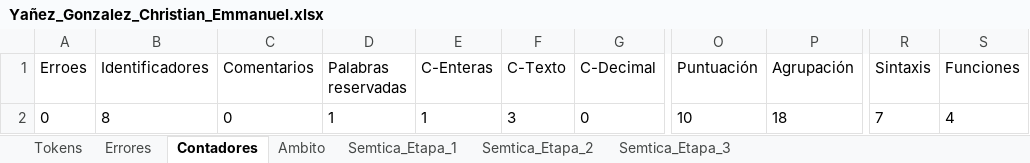
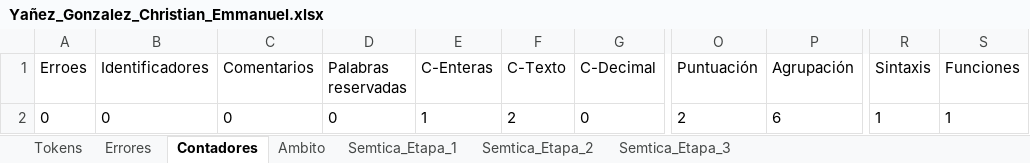
Before and after one commit to Chriss9720/Compilador2, an Excel workbook: build/classes/Excel/Yañez_Gonzalez_Christian_Emmanuel.xlsx, sheet Contadores, drawn as a sheet; only a part is shown, gaps mark what is left out; values as stored, in another font and other column widths than the file's, no borders; the diff names each change by its address in the sheet, - before the commit and + after, or states it on an @@ line.

```diff
--- a/build/classes/Excel/Yañez_Gonzalez_Christian_Emmanuel.xlsx (sheet Contadores)
+++ b/build/classes/Excel/Yañez_Gonzalez_Christian_Emmanuel.xlsx (sheet Contadores)
-B2 (Identificadores): 8
+B2 (Identificadores): 0
-D2 (Palabras reservadas): 1
+D2 (Palabras reservadas): 0
-F2 (C-Texto): 3
+F2 (C-Texto): 2
-O2 (Puntuación): 10
+O2 (Puntuación): 2
-P2 (Agrupación): 18
+P2 (Agrupación): 6
-R2 (Sintaxis): 7
+R2 (Sintaxis): 1
-S2 (Funciones): 4
+S2 (Funciones): 1
```
Also changed, not shown: sheet Semtica_Etapa_2, sheet Tokens, sheet Semtica_Etapa_3, sheet Ambito, sheet Errores, src/Excel/Yañez_Gonzalez_Christian_Emmanuel.xlsx, 5 other files.
